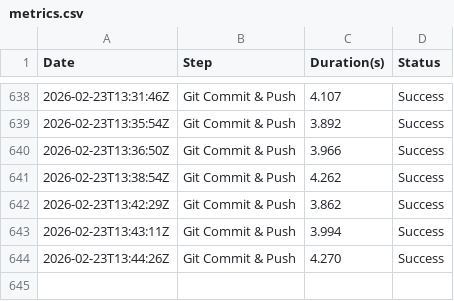
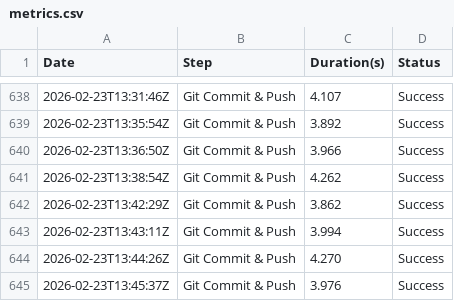
Before and after one commit to Nearbe/chat, a CSV file: metrics.csv, drawn as a sheet; only a part is shown, gaps mark what is left out.

Commit message:
Automatic commit after successful verification

```diff
--- a/metrics.csv
+++ b/metrics.csv
@@ -644 +644,2 @@ Date,Step,Duration(s),Status
 2026-02-23T13:44:26Z,Git Commit & Push,4.270,Success
+2026-02-23T13:45:37Z,Git Commit & Push,3.976,Success
```
Also changed, not shown: 1 other file.
